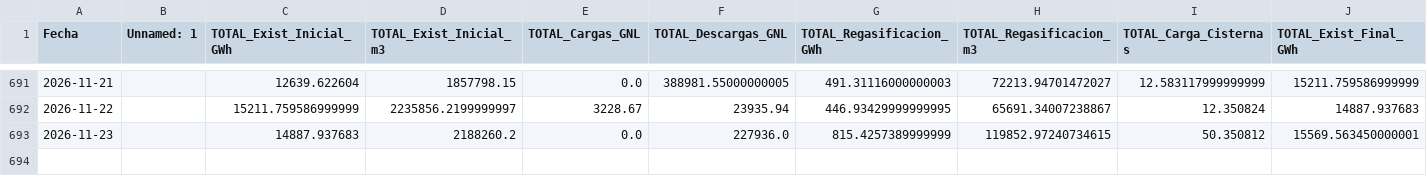
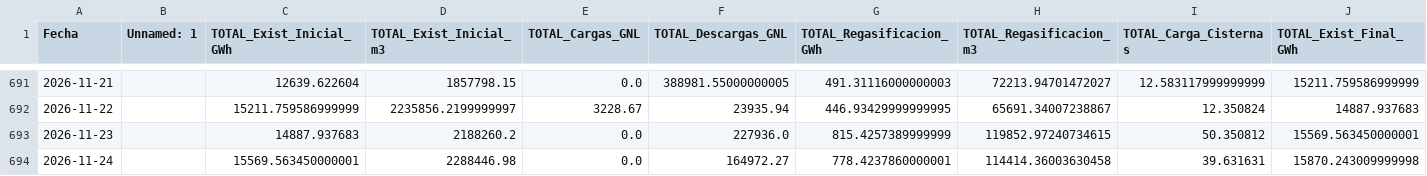
Before and after one commit to javiglejun/Enagas_GNL, a CSV file: historico_gnl.csv, drawn as a sheet; only a part is shown, gaps mark what is left out; rows hold the shown columns only; the diff names each change by its address in the sheet, - before the commit and + after, or states it on an @@ line.

```diff
--- a/historico_gnl.csv
+++ b/historico_gnl.csv
+row 694: 2026-11-24 |  | 15569.563450000001 | 2288446.98 | 0.0 | 164972.27 | 778.4237860000001 | 114414.36003630458 | 39.631631 | 15870.243009999998
```
